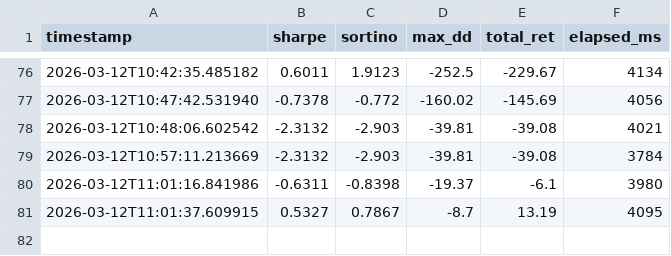
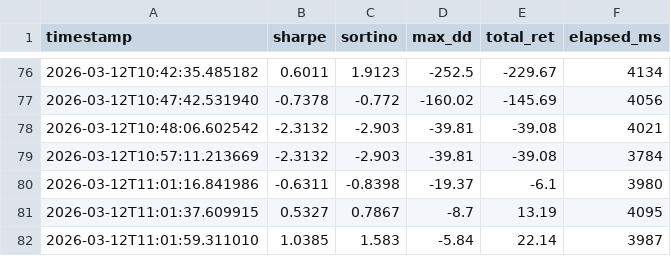
Before and after one commit to virattt/ai-hedge-fund, a TSV file: autoresearch/results.tsv, drawn as a sheet; only a part is shown, gaps mark what is left out.

```diff
--- a/autoresearch/results.tsv
+++ b/autoresearch/results.tsv
@@ -81 +81,2 @@ timestamp	sharpe	sortino	max_dd	total_ret	elapsed_ms
 2026-03-12T11:01:37.609915	0.5327	0.7867	-8.7	13.19	4095
+2026-03-12T11:01:59.311010	1.0385	1.583	-5.84	22.14	3987
```
Also changed, not shown: 1 other file.
